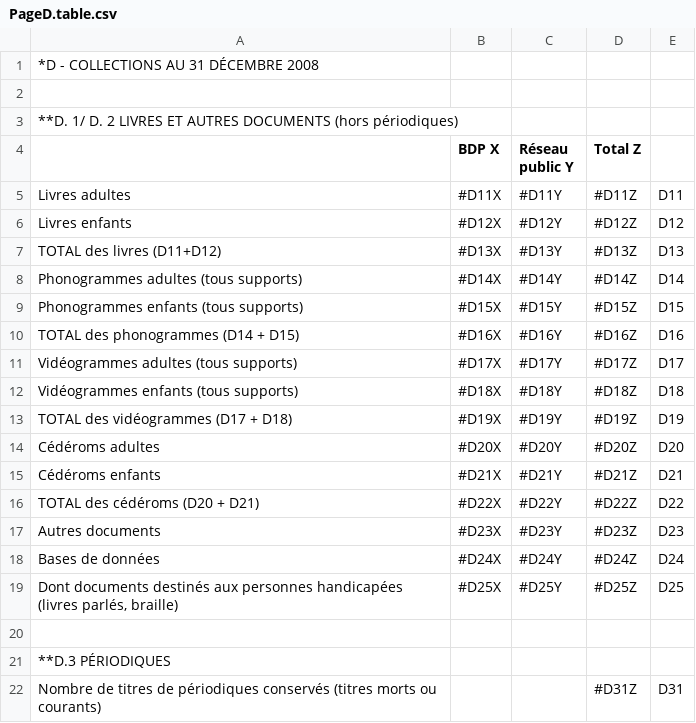
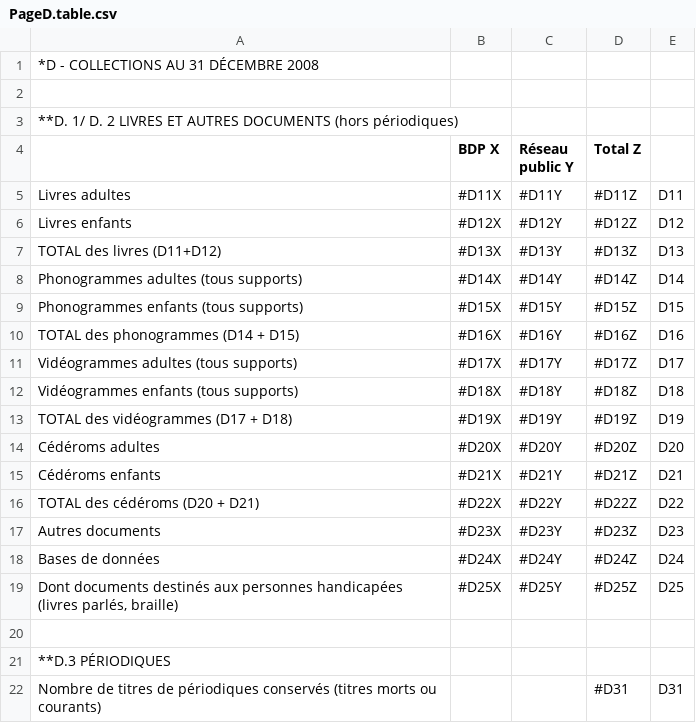
Before and after one commit to bearstech/iscrib, a CSV file: ui/scrib2009/bdp/PageD.table.csv, drawn as a sheet.

```diff
--- a/ui/scrib2009/bdp/PageD.table.csv
+++ b/ui/scrib2009/bdp/PageD.table.csv
@@ -21,2 +21,2 @@
 "**D.3 PÉRIODIQUES",,,,
-"Nombre de titres de périodiques conservés (titres morts ou courants)",,,"#D31Z","D31"
+"Nombre de titres de périodiques conservés (titres morts ou courants)",,,"#D31","D31"
```
Also changed, not shown: ui/scrib2009/bdp/PageB.table.csv, ui/scrib2009/bdp/PageC.table.csv, 4 other files.
